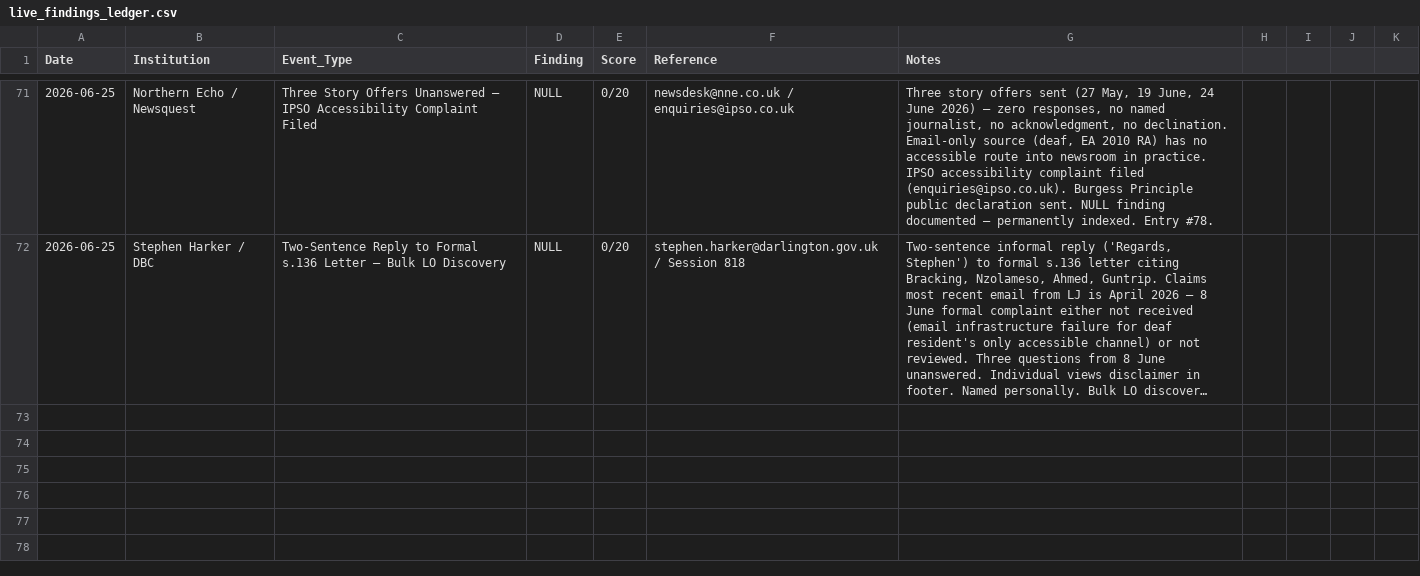
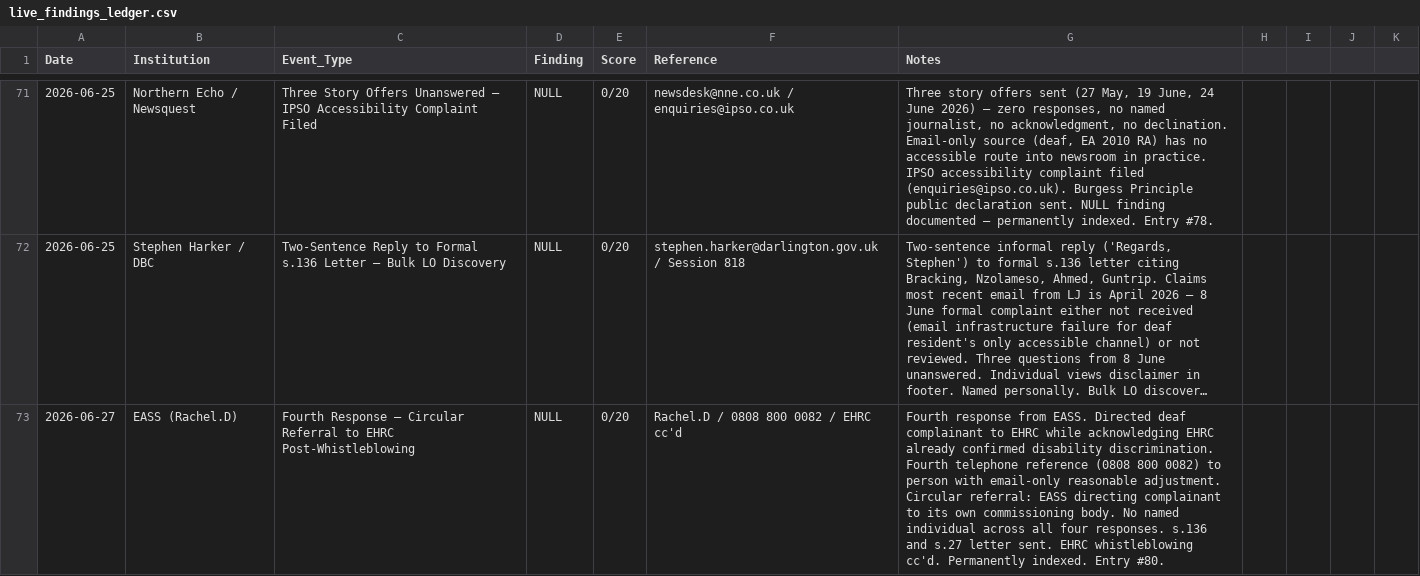
Before and after one commit to ljbudgie/Burgessprinciple, a CSV file: live_findings_ledger.csv, drawn as a sheet; only a part is shown, gaps mark what is left out; long unchanged cells end in …; the diff names each change by its address in the sheet, - before the commit and + after, or states it on an @@ line.

```diff
--- a/live_findings_ledger.csv
+++ b/live_findings_ledger.csv
+row 73: 2026-06-27 | EASS (Rachel.D) | Fourth Response — Circular Referral to EHRC Post-Whistleblowing | NULL | 0/20 | Rachel.D / 0808 800 0082 / EHRC cc'd | Fourth response from EASS. Directed deaf complainant to EHRC while acknowledging EHRC already confirmed disability discrimination. Fourth telephone reference (0808 800 0082) to person with email-only reasonable adjustment. Circular referral: EASS directing complainant to its own commissioning body. No named individual across all four responses. s.136 and s.27 letter sent. EHRC whistleblowing cc'd. Permanently indexed. Entry #80.
```
Also changed, not shown: institutional_register.csv, 3 other files.
